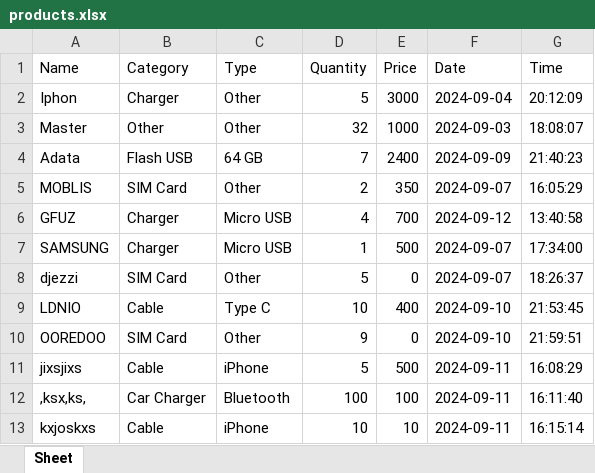
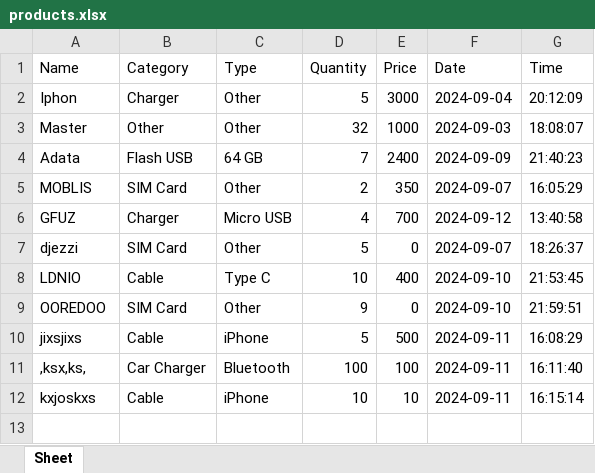
Before and after one commit to HICHAMSEBAA/ShopFlow, an Excel workbook: products.xlsx, sheet Sheet, drawn as a sheet; values as stored, in another font and other column widths than the file's, no borders; the diff names each change by its address in the sheet, - before the commit and + after, or states it on an @@ line.

```diff
--- a/products.xlsx (sheet Sheet)
+++ b/products.xlsx (sheet Sheet)
-row 7: SAMSUNG | Charger | Micro USB | 1 | 500 | 2024-09-07 | 17:34:00
```
Also changed, not shown: beverage.xlsx, 1 other file.
